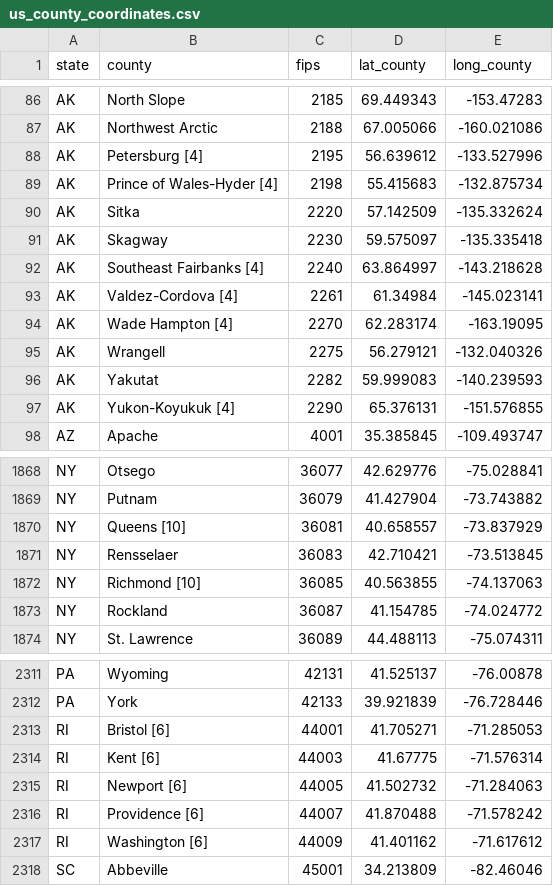
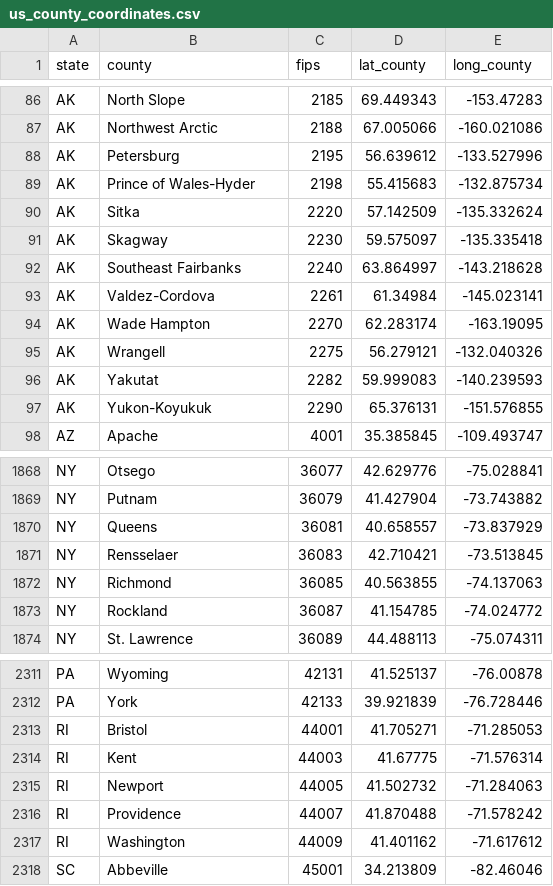
Before and after one commit to shawenyao/R, a CSV file: input/coronavirus/us_county_coordinates.csv, drawn as a sheet; only a part is shown, gaps mark what is left out; the diff covers the shown part only.

Commit message:
Update us_county_coordinates.csv

```diff
--- a/input/coronavirus/us_county_coordinates.csv
+++ b/input/coronavirus/us_county_coordinates.csv
@@ -87,12 +87,12 @@ AK,North Slope,2185,69.449343,-153.47283
 AK,Northwest Arctic,2188,67.005066,-160.021086
-AK,Petersburg [4],2195,56.639612,-133.527996
-AK,Prince of Wales-Hyder [4],2198,55.415683,-132.875734
+AK,Petersburg,2195,56.639612,-133.527996
+AK,Prince of Wales-Hyder,2198,55.415683,-132.875734
 AK,Sitka,2220,57.142509,-135.332624
 AK,Skagway,2230,59.575097,-135.335418
-AK,Southeast Fairbanks [4],2240,63.864997,-143.218628
-AK,Valdez-Cordova [4],2261,61.34984,-145.023141
-AK,Wade Hampton [4],2270,62.283174,-163.19095
+AK,Southeast Fairbanks,2240,63.864997,-143.218628
+AK,Valdez-Cordova,2261,61.34984,-145.023141
+AK,Wade Hampton,2270,62.283174,-163.19095
 AK,Wrangell,2275,56.279121,-132.040326
 AK,Yakutat,2282,59.999083,-140.239593
-AK,Yukon-Koyukuk [4],2290,65.376131,-151.576855
+AK,Yukon-Koyukuk,2290,65.376131,-151.576855
 AZ,Apache,4001,35.385845,-109.493747
@@ -1869,5 +1869,5 @@ NY,Otsego,36077,42.629776,-75.028841
 NY,Putnam,36079,41.427904,-73.743882
-NY,Queens [10],36081,40.658557,-73.837929
+NY,Queens,36081,40.658557,-73.837929
 NY,Rensselaer,36083,42.710421,-73.513845
-NY,Richmond [10],36085,40.563855,-74.137063
+NY,Richmond,36085,40.563855,-74.137063
 NY,Rockland,36087,41.154785,-74.024772
@@ -2312,7 +2312,7 @@ PA,Wyoming,42131,41.525137,-76.00878
 PA,York,42133,39.921839,-76.728446
-RI,Bristol [6],44001,41.705271,-71.285053
-RI,Kent [6],44003,41.67775,-71.576314
-RI,Newport [6],44005,41.502732,-71.284063
-RI,Providence [6],44007,41.870488,-71.578242
-RI,Washington [6],44009,41.401162,-71.617612
+RI,Bristol,44001,41.705271,-71.285053
+RI,Kent,44003,41.67775,-71.576314
+RI,Newport,44005,41.502732,-71.284063
+RI,Providence,44007,41.870488,-71.578242
+RI,Washington,44009,41.401162,-71.617612
 SC,Abbeville,45001,34.213809,-82.46046
```
Also changed, not shown: 61 edited cells elsewhere in this file.
